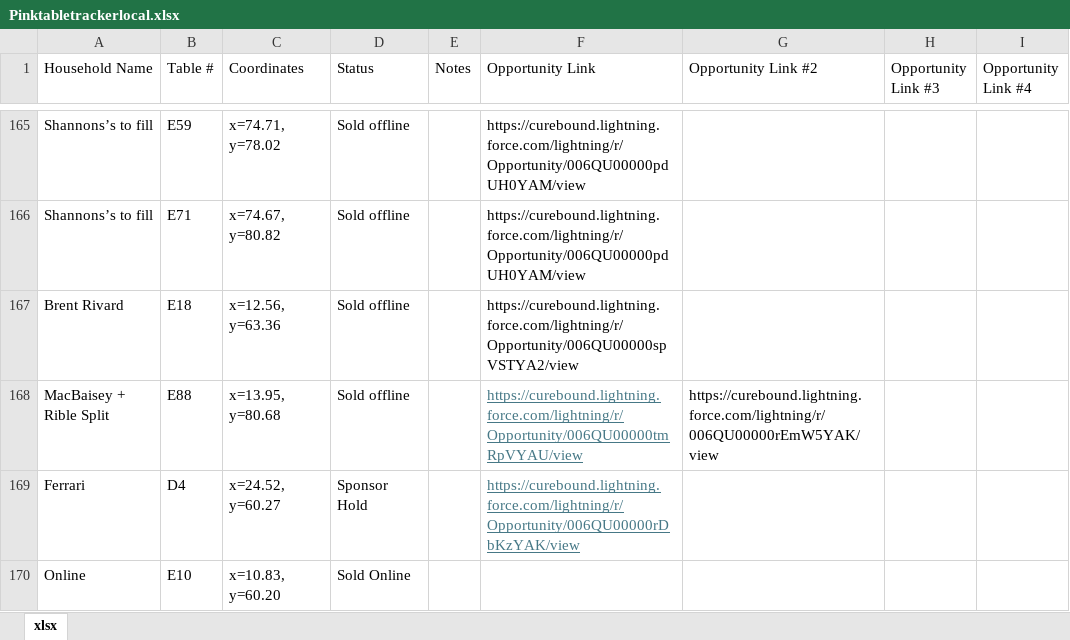
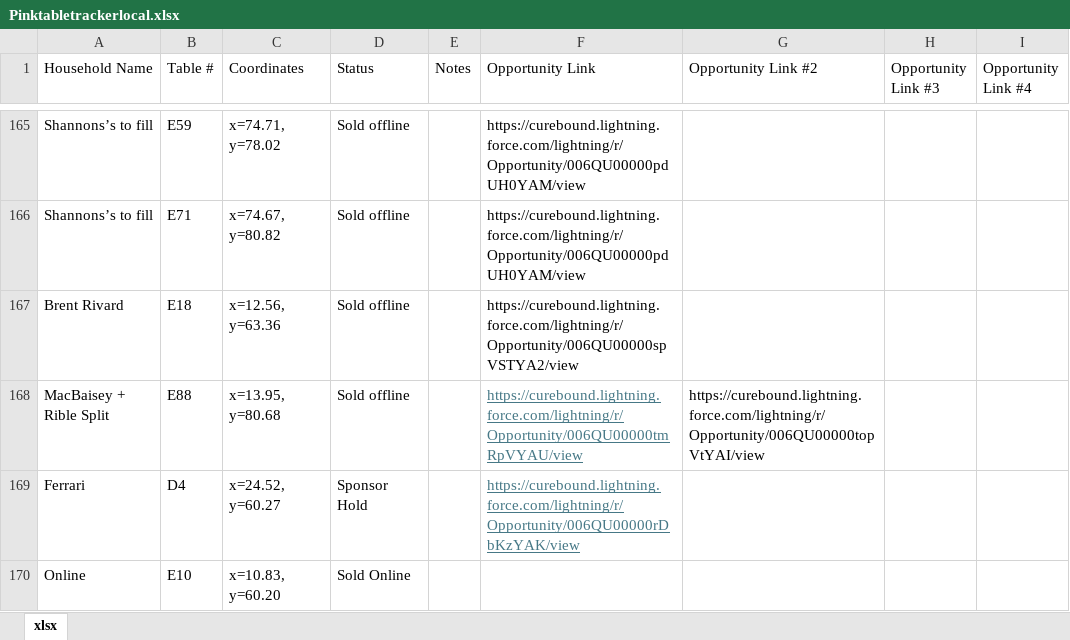
Before and after one commit to jestr-collab/TableTracker, an Excel workbook: Pinktabletrackerlocal.xlsx, sheet xlsx, drawn as a sheet; only a part is shown, gaps mark what is left out; values as stored, in another font and other column widths than the file's, no borders; conditional formats not drawn; the diff names each change by its address in the sheet, - before the commit and + after, or states it on an @@ line.

Commit message:
Update opportunity links

```diff
--- a/Pinktabletrackerlocal.xlsx (sheet xlsx)
+++ b/Pinktabletrackerlocal.xlsx (sheet xlsx)
-G168 (Opportunity Link #2): https://curebound.lightning.force.com/lightning/r/006QU00000rEmW5YAK/view
+G168 (Opportunity Link #2): https://curebound.lightning.force.com/lightning/r/Opportunity/006QU00000topVtYAI/view
```
